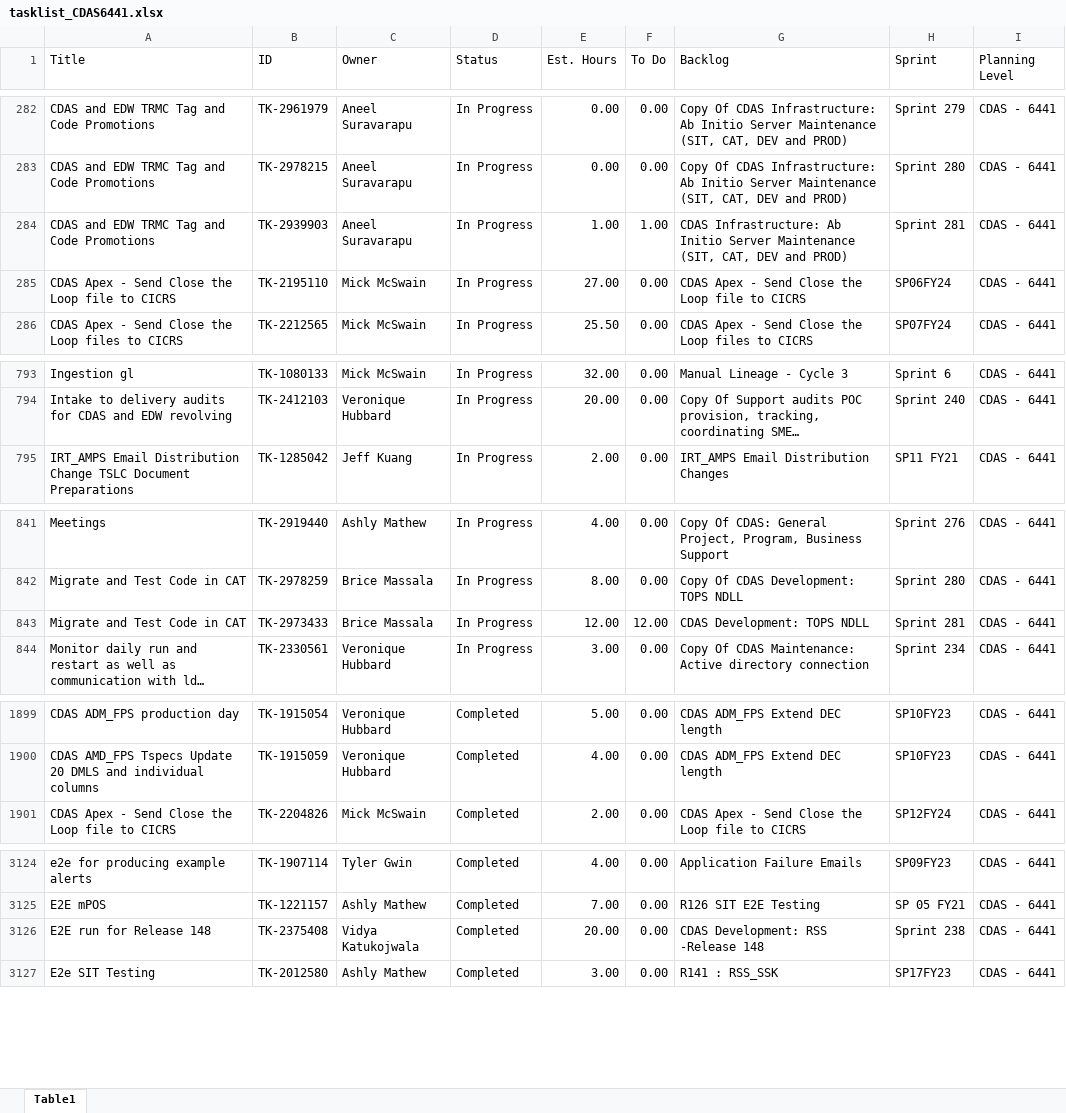
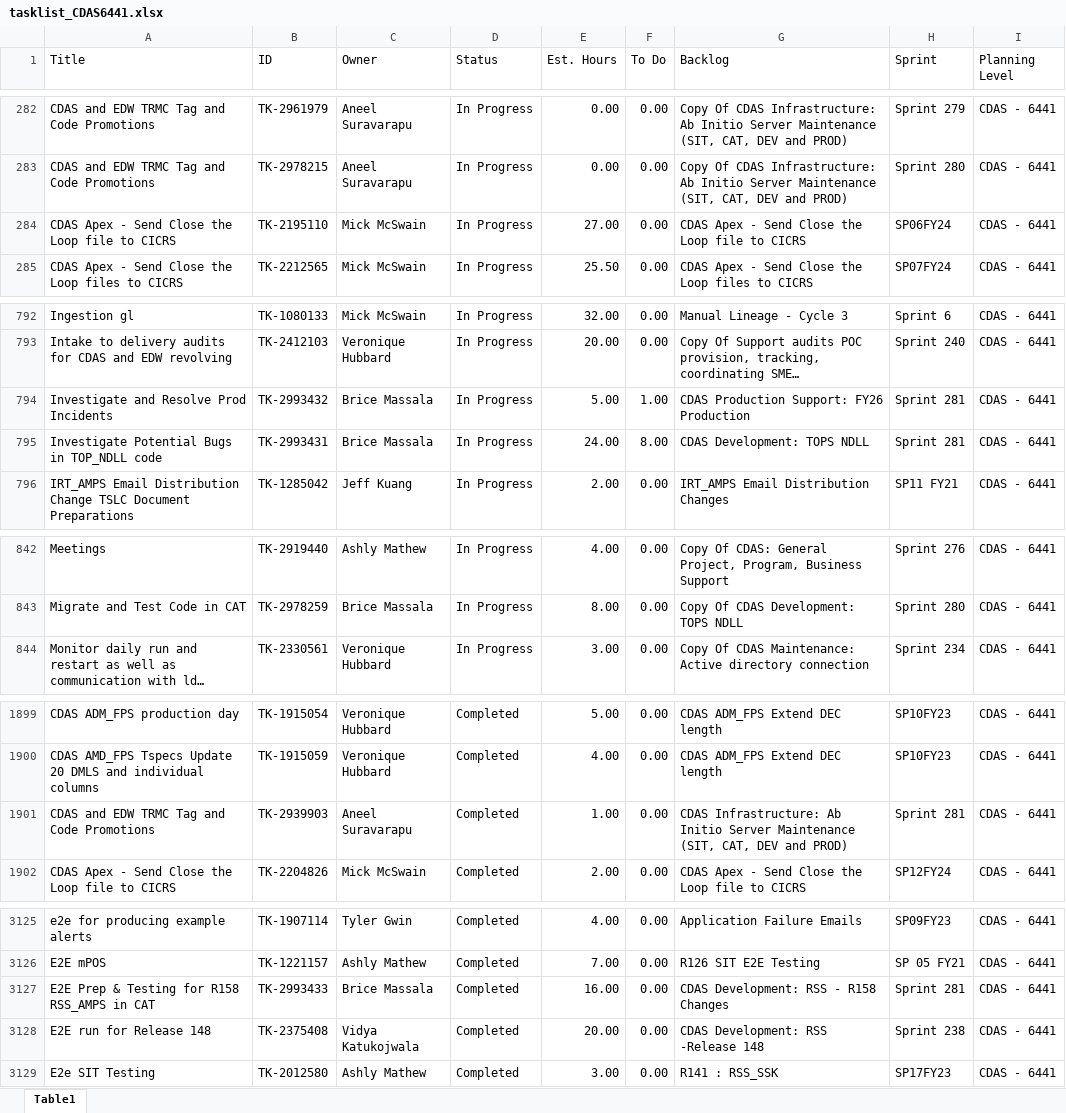
Before and after one commit to usps-dataeng/versionone-dashboard, an Excel workbook: tasklist_CDAS6441.xlsx, sheet Table1, drawn as a sheet; only a part is shown, gaps mark what is left out; long unchanged cells end in …; values as stored, in another font and other column widths than the file's, no borders; removed rows and columns are numbered as before the commit, all else as after; the diff covers the shown part only; the diff names each change by its address in the sheet, - before the commit and + after, or states it on an @@ line.

```diff
--- a/tasklist_CDAS6441.xlsx (sheet Table1)
+++ b/tasklist_CDAS6441.xlsx (sheet Table1)
-row 284: CDAS and EDW TRMC Tag and Code Promotions | TK-2939903 | Aneel Suravarapu | In Progress | 1.00 | 1.00 | CDAS Infrastructure: Ab Initio Server Maintenance (SIT, CAT, DEV and PROD) | Sprint 281 | CDAS - 6441
+row 794: Investigate and Resolve Prod Incidents | TK-2993432 | Brice Massala | In Progress | 5.00 | 1.00 | CDAS Production Support: FY26 Production | Sprint 281 | CDAS - 6441
+row 795: Investigate Potential Bugs in TOP_NDLL code | TK-2993431 | Brice Massala | In Progress | 24.00 | 8.00 | CDAS Development: TOPS NDLL | Sprint 281 | CDAS - 6441
-row 843: Migrate and Test Code in CAT | TK-2973433 | Brice Massala | In Progress | 12.00 | 12.00 | CDAS Development: TOPS NDLL | Sprint 281 | CDAS - 6441
+row 1901: CDAS and EDW TRMC Tag and Code Promotions | TK-2939903 | Aneel Suravarapu | Completed | 1.00 | 0.00 | CDAS Infrastructure: Ab Initio Server Maintenance (SIT, CAT, DEV and PROD) | Sprint 281 | CDAS - 6441
+row 3127: E2E Prep & Testing for R158 RSS_AMPS in CAT | TK-2993433 | Brice Massala | Completed | 16.00 | 0.00 | CDAS Development: RSS - R158 Changes | Sprint 281 | CDAS - 6441
```
Also changed, not shown: 2 added rows and 15 edited cells elsewhere in this sheet, tasklist_EDS4834.xlsx, tasklist_EEB9372.xlsx, 5 other files.
